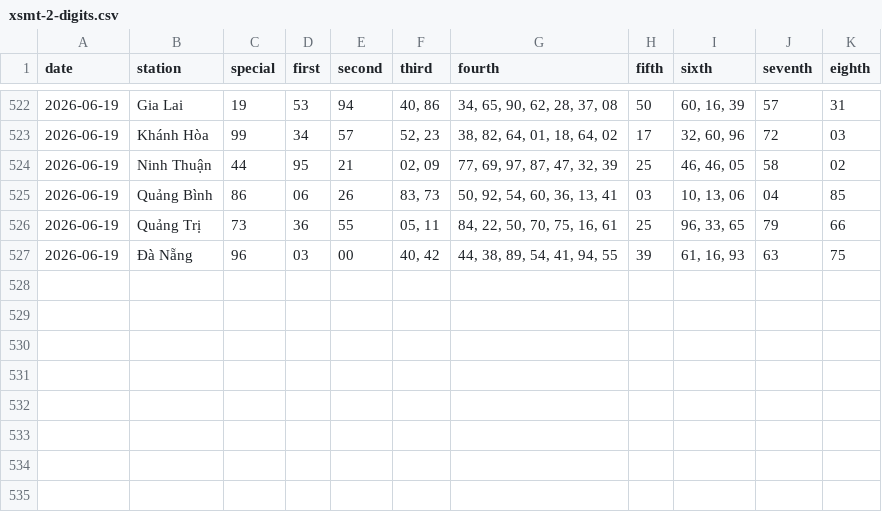
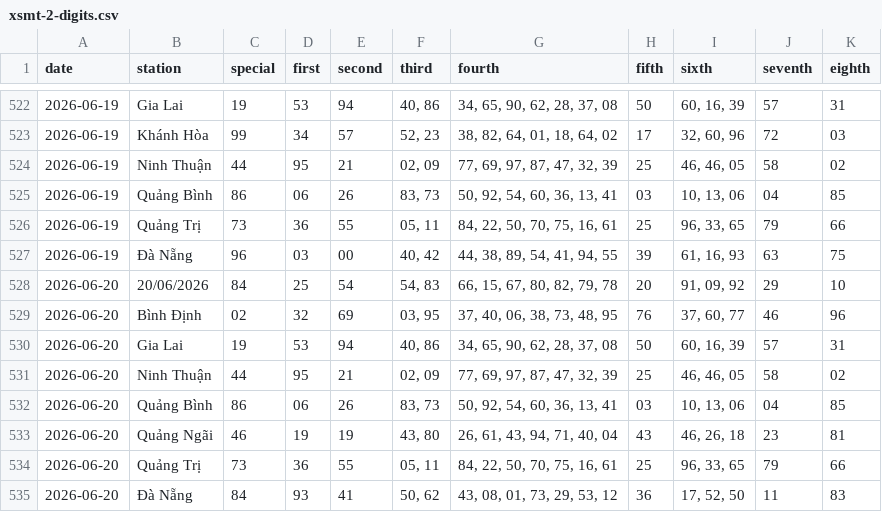
Before and after one commit to tuanseo5t-alt/xsmn-xsmt, a CSV file: data/xsmt/xsmt-2-digits.csv, drawn as a sheet; only a part is shown, gaps mark what is left out.

```diff
--- a/data/xsmt/xsmt-2-digits.csv
+++ b/data/xsmt/xsmt-2-digits.csv
@@ -527 +527,9 @@ date,station,special,first,second,third,fourth,fifth,sixth,seventh,eighth
 2026-06-19,Đà Nẵng,96,03,00,"40, 42","44, 38, 89, 54, 41, 94, 55",39,"61, 16, 93",63,75
+2026-06-20,20/06/2026,84,25,54,"54, 83","66, 15, 67, 80, 82, 79, 78",20,"91, 09, 92",29,10
+2026-06-20,Bình Định,02,32,69,"03, 95","37, 40, 06, 38, 73, 48, 95",76,"37, 60, 77",46,96
+2026-06-20,Gia Lai,19,53,94,"40, 86","34, 65, 90, 62, 28, 37, 08",50,"60, 16, 39",57,31
+2026-06-20,Ninh Thuận,44,95,21,"02, 09","77, 69, 97, 87, 47, 32, 39",25,"46, 46, 05",58,02
+2026-06-20,Quảng Bình,86,06,26,"83, 73","50, 92, 54, 60, 36, 13, 41",03,"10, 13, 06",04,85
+2026-06-20,Quảng Ngãi,46,19,19,"43, 80","26, 61, 43, 94, 71, 40, 04",43,"46, 26, 18",23,81
+2026-06-20,Quảng Trị,73,36,55,"05, 11","84, 22, 50, 70, 75, 16, 61",25,"96, 33, 65",79,66
+2026-06-20,Đà Nẵng,84,93,41,"50, 62","43, 08, 01, 73, 29, 53, 12",36,"17, 52, 50",11,83
```
Also changed, not shown: data/xsmt/xsmt-sparse.csv, data/xsmt/xsmt.csv, 10 other files.
